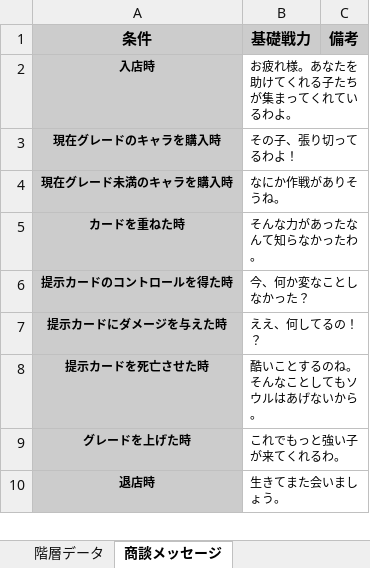
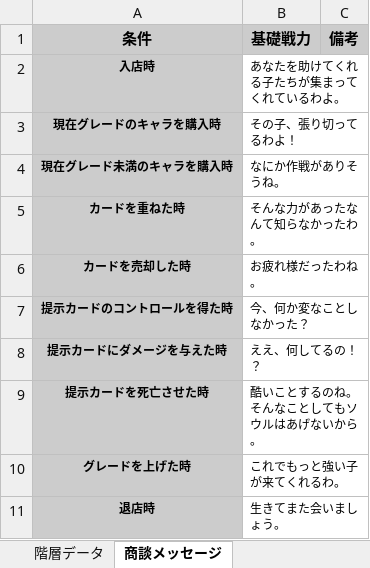
Before and after one commit to Yuki-fa/Vesselbound, an Excel workbook: js/Vesselbound_data.xlsx, sheet 商談メッセージ, drawn as a sheet; values as stored, in another font and other column widths than the file's, no borders; charts and pictures not drawn; the diff names each change by its address in the sheet, - before the commit and + after, or states it on an @@ line.

```diff
--- a/js/Vesselbound_data.xlsx (sheet 商談メッセージ)
+++ b/js/Vesselbound_data.xlsx (sheet 商談メッセージ)
-B2 (基礎戦力): お疲れ様。あなたを助けてくれる子たちが集まってくれているわよ。
+B2 (基礎戦力): あなたを助けてくれる子たちが集まってくれているわよ。
+row 6: カードを売却した時 | お疲れ様だったわね。
```
Also changed, not shown: sheet キャラクター, sheet 指輪, sheet 杖、アイテム, 9 other files.
